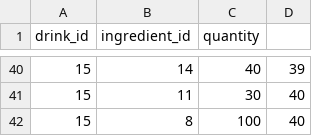
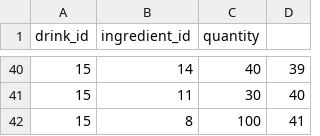
Before and after one commit to ainamaximit/baari-mikko, a CSV file: recipes.csv, drawn as a sheet; only a part is shown, gaps mark what is left out.

```diff
--- a/recipes.csv
+++ b/recipes.csv
@@ -41,2 +41,2 @@ drink_id,ingredient_id,quantity,
 15,11,30,40
-15,8,100,40
+15,8,100,41
```
Also changed, not shown: 2 other files.
